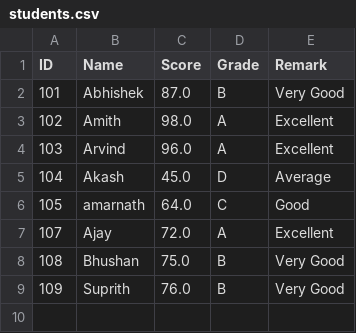
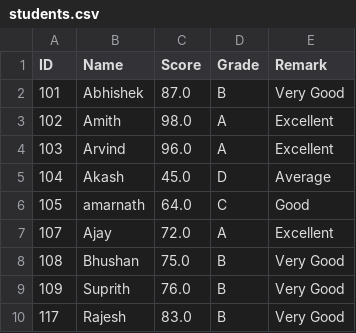
Before and after one commit to tejaswiphegde16/smart_campus_bankend, a CSV file: students.csv, drawn as a sheet; the diff names each change by its address in the sheet, - before the commit and + after, or states it on an @@ line.

```diff
--- a/students.csv
+++ b/students.csv
+row 10: 117 | Rajesh | 83.0 | B | Very Good
```
Also changed, not shown: 1 other file.
